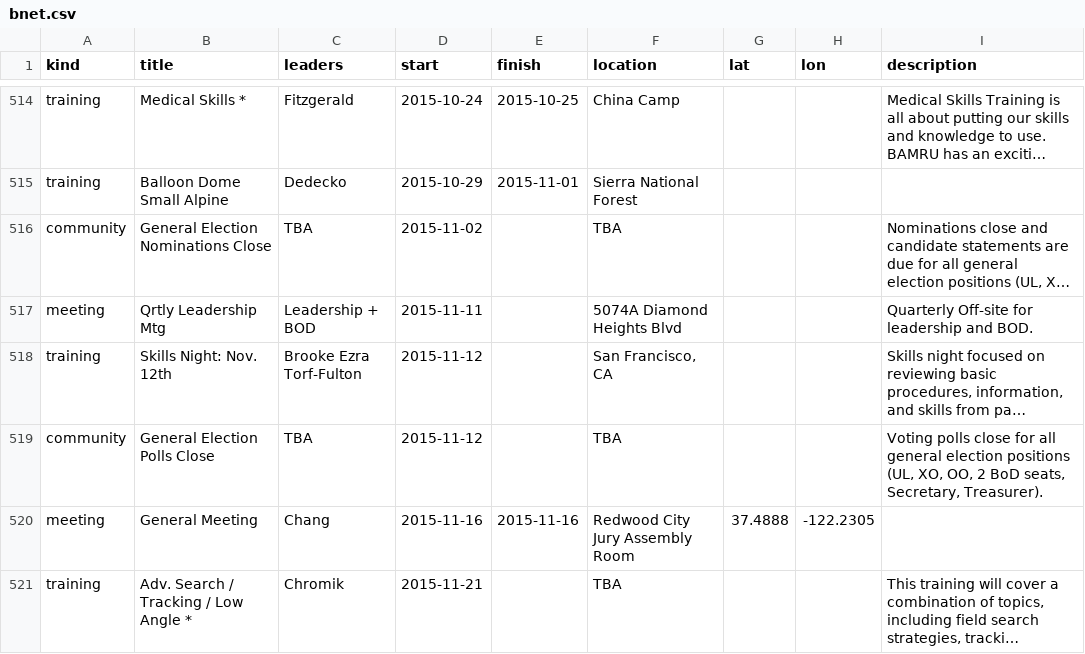
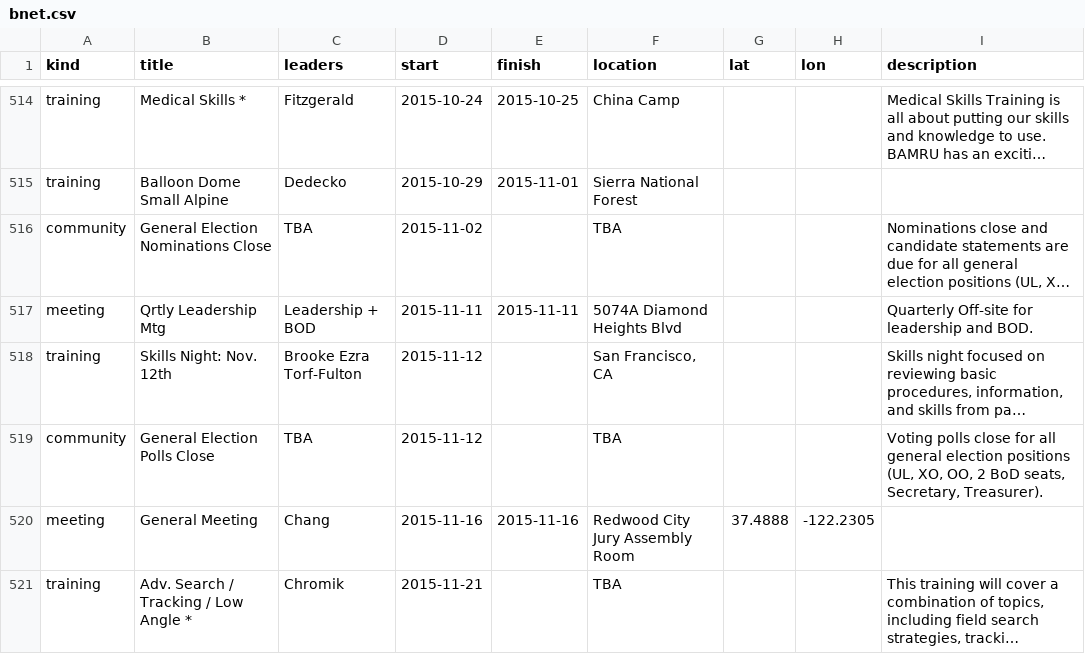
Before and after one commit to kantarjiev/BAMRU-Org, a CSV file: cal_data/bnet.csv, drawn as a sheet; only a part is shown, gaps mark what is left out; long unchanged cells end in …; the diff names each change by its address in the sheet, - before the commit and + after, or states it on an @@ line.

Commit message:
Update calendar data @ 15-10-28 14:00

```diff
--- a/cal_data/bnet.csv
+++ b/cal_data/bnet.csv
-E517 (finish): (empty)
+E517 (finish): 2015-11-11
```
Also changed, not shown: 1 other file.
